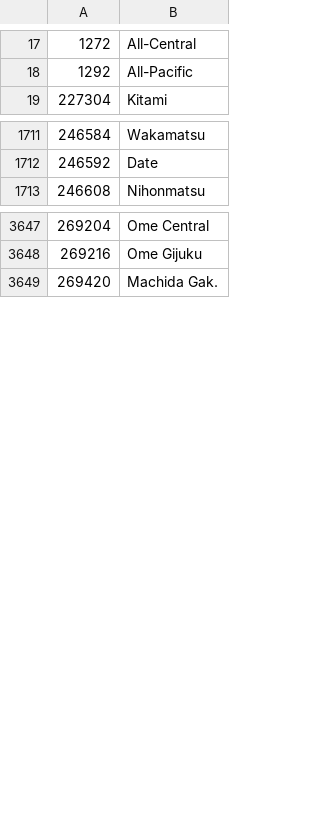
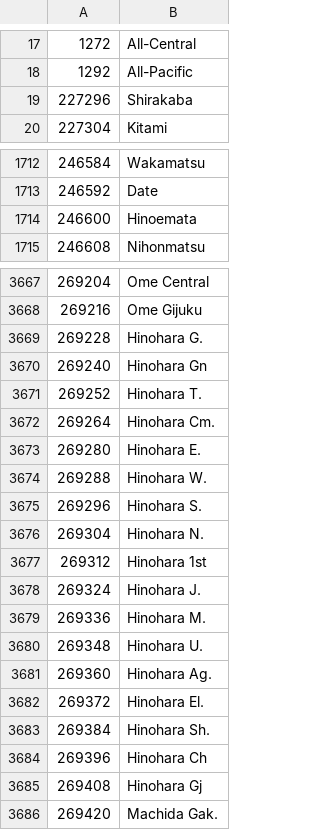
Before and after one commit to ogura-connection/Pawapros15-tools, a TSV file: translation/names/schools.tsv, drawn as a sheet; only a part is shown, gaps mark what is left out; the diff covers the shown part only.

```diff
--- a/translation/names/schools.tsv
+++ b/translation/names/schools.tsv
@@ -18,2 +18,3 @@
 1292	All-Pacific
+227296	Shirakaba
 227304	Kitami
@@ -1712,2 +1713,3 @@
 246592	Date
+246600	Hinoemata
 246608	Nihonmatsu
@@ -3648,2 +3668,19 @@
 269216	Ome Gijuku
+269228	Hinohara G.
+269240	Hinohara Gn
+269252	Hinohara T.
+269264	Hinohara Cm.
+269280	Hinohara E.
+269288	Hinohara W.
+269296	Hinohara S.
+269304	Hinohara N.
+269312	Hinohara 1st
+269324	Hinohara J.
+269336	Hinohara M.
+269348	Hinohara U.
+269360	Hinohara Ag.
+269372	Hinohara El.
+269384	Hinohara Sh.
+269396	Hinohara Ch
+269408	Hinohara Gj
 269420	Machida Gak.
```
Also changed, not shown: 68 added rows elsewhere in this file.
